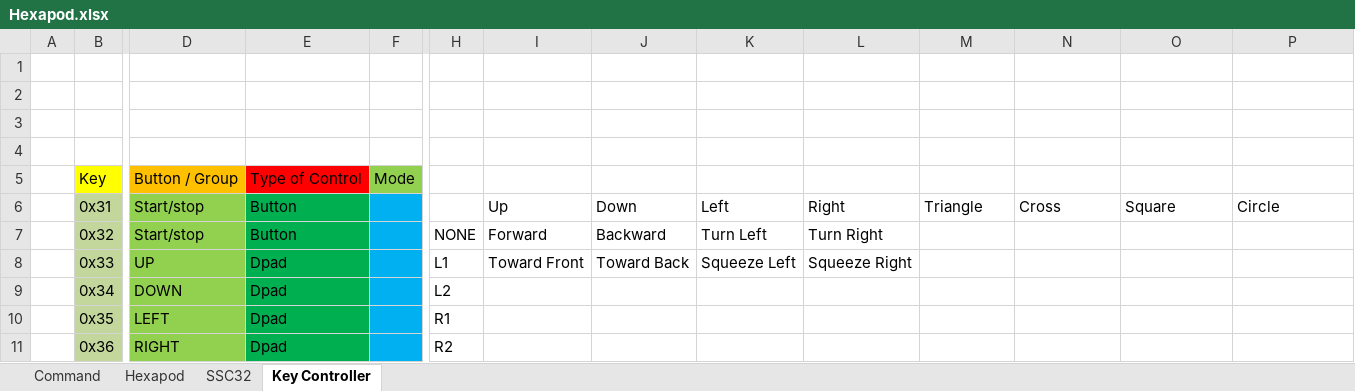
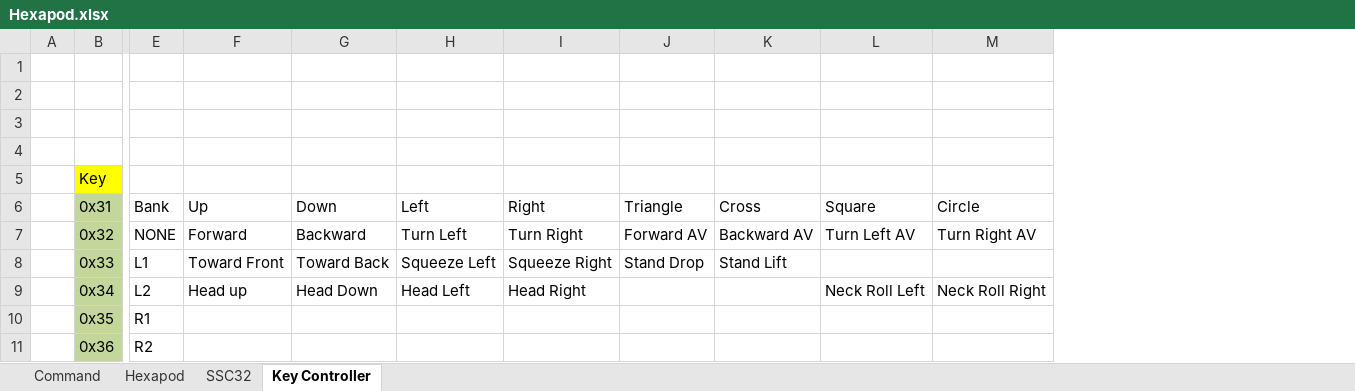
Before and after one commit to pinkuyt/a-pod-project-team-3, an Excel workbook: Tai lieu/Hexapod.xlsx, sheet Key Controller, drawn as a sheet; only a part is shown, gaps mark what is left out; values as stored, in another font and other column widths than the file's, no borders; table styles not drawn; removed rows and columns are numbered as before the commit, all else as after; the diff names each change by its address in the sheet, - before the commit and + after, or states it on an @@ line.

```diff
--- a/Tai lieu/Hexapod.xlsx (sheet Key Controller)
+++ b/Tai lieu/Hexapod.xlsx (sheet Key Controller)
-column D, rows 5-11: Button / Group | Start/stop | Start/stop | UP | DOWN | LEFT | RIGHT
-column E, rows 5-11: Type of Control | Button | Button | Dpad | Dpad | Dpad | Dpad
-column F, row 5: Mode
-E6: (empty)
+E6: Bank
-J7: (empty)
+J7: Forward AV
-K7: (empty)
+K7: Backward AV
-L7: (empty)
+L7: Turn Left AV
-M7: (empty)
+M7: Turn Right AV
-J8: (empty)
+J8: Stand Drop
-K8: (empty)
+K8: Stand Lift
-F9: (empty)
+F9: Head up
-G9: (empty)
+G9: Head Down
-H9: (empty)
+H9: Head Left
-I9: (empty)
+I9: Head Right
-L9: (empty)
+L9: Neck Roll Left
-M9: (empty)
+M9: Neck Roll Right
```
